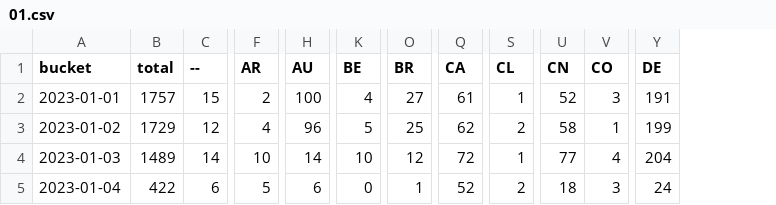
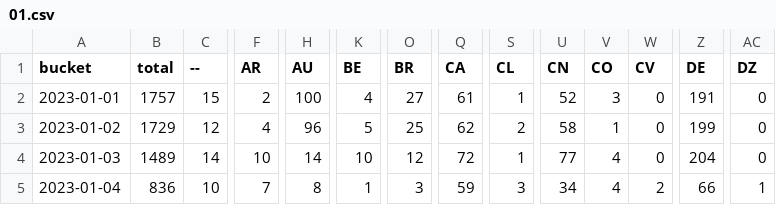
Before and after one commit to dtinth/jamulus-usage-stats, a CSV file: daily/2023/01.csv, drawn as a sheet; only a part is shown, gaps mark what is left out; addresses are those after the commit; the diff covers the shown part only; the diff names each change by its address in the sheet, - before the commit and + after, or states it on an @@ line.

```diff
--- a/daily/2023/01.csv
+++ b/daily/2023/01.csv
+column W (CV), rows 2-5: 0 | 0 | 0 | 2
+column AC (DZ), rows 2-5: 0 | 0 | 0 | 1
-B5 (total): 422
+B5 (total): 836
-C5 (--): 6
+C5 (--): 10
-F5 (AR): 5
+F5 (AR): 7
-H5 (AU): 6
+H5 (AU): 8
-K5 (BE): 0
+K5 (BE): 1
-O5 (BR): 1
+O5 (BR): 3
-Q5 (CA): 52
+Q5 (CA): 59
-S5 (CL): 2
+S5 (CL): 3
-U5 (CN): 18
+U5 (CN): 34
-V5 (CO): 3
+V5 (CO): 4
-Z5 (DE): 24
+Z5 (DE): 66
```
Also changed, not shown: 29 edited cells elsewhere in this file, hourly/2023/01-01.csv.
